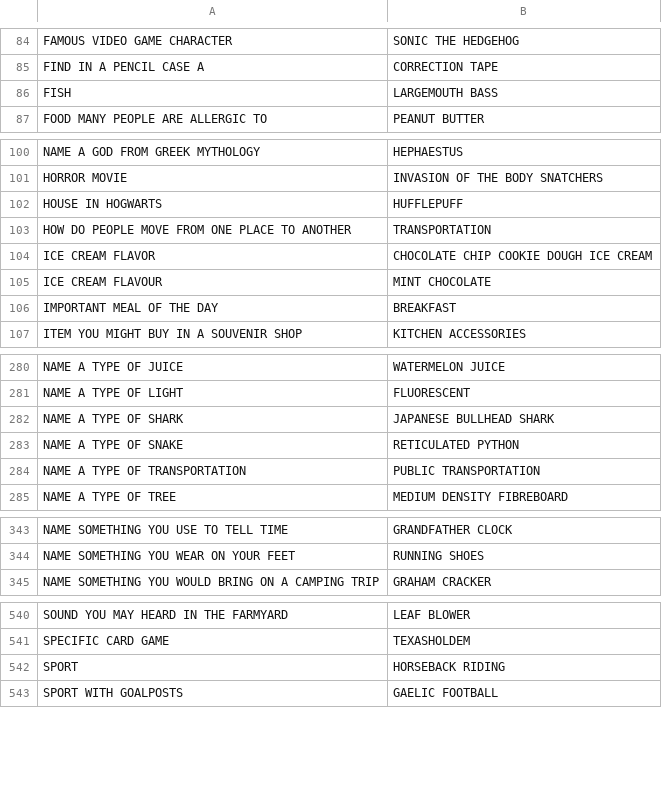
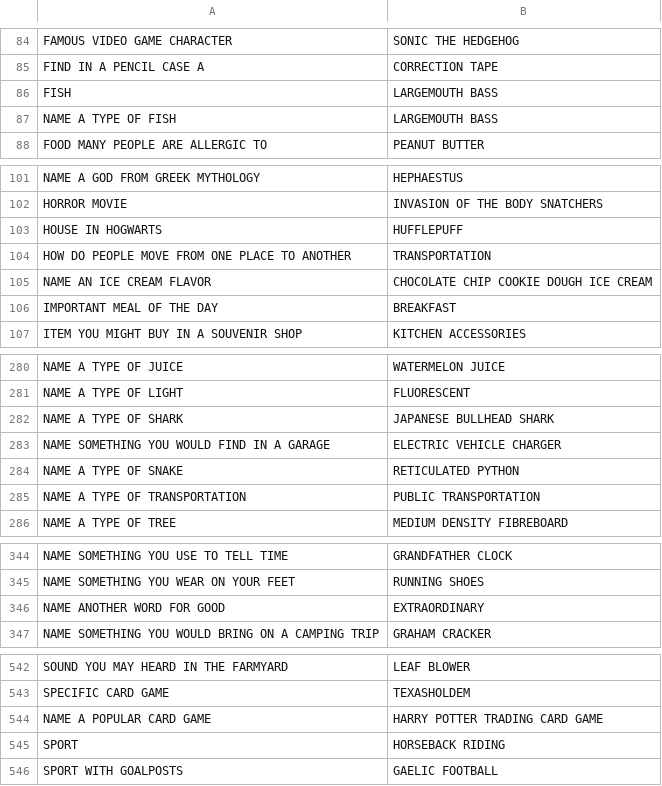
Before and after one commit to Nwbyyy/Type-Or-Py, a CSV file: q&a.csv, drawn as a sheet; only a part is shown, gaps mark what is left out; the diff covers the shown part only.

```diff
--- a/q&a.csv
+++ b/q&a.csv
@@ -86,2 +86,3 @@ FIND IN A PENCIL CASE A,CORRECTION TAPE
 FISH,LARGEMOUTH BASS
+NAME A TYPE OF FISH,LARGEMOUTH BASS
 FOOD MANY PEOPLE ARE ALLERGIC TO,PEANUT BUTTER
@@ -103,4 +104,3 @@ HOUSE IN HOGWARTS,HUFFLEPUFF
 HOW DO PEOPLE MOVE FROM ONE PLACE TO ANOTHER,TRANSPORTATION
-ICE CREAM FLAVOR,CHOCOLATE CHIP COOKIE DOUGH ICE CREAM
-ICE CREAM FLAVOUR,MINT CHOCOLATE
+NAME AN ICE CREAM FLAVOR,CHOCOLATE CHIP COOKIE DOUGH ICE CREAM
 IMPORTANT MEAL OF THE DAY,BREAKFAST
@@ -282,2 +282,3 @@ NAME A TYPE OF LIGHT,FLUORESCENT
 NAME A TYPE OF SHARK,JAPANESE BULLHEAD SHARK
+NAME SOMETHING YOU WOULD FIND IN A GARAGE,ELECTRIC VEHICLE CHARGER
 NAME A TYPE OF SNAKE,RETICULATED PYTHON
@@ -344,2 +345,3 @@ NAME SOMETHING YOU USE TO TELL TIME,GRANDFATHER CLOCK
 NAME SOMETHING YOU WEAR ON YOUR FEET,RUNNING SHOES
+NAME ANOTHER WORD FOR GOOD,EXTRAORDINARY
 NAME SOMETHING YOU WOULD BRING ON A CAMPING TRIP,GRAHAM CRACKER
@@ -541,2 +543,3 @@ SOUND YOU MAY HEARD IN THE FARMYARD,LEAF BLOWER
 SPECIFIC CARD GAME,TEXASHOLDEM
+NAME A POPULAR CARD GAME, HARRY POTTER TRADING CARD GAME
 SPORT,HORSEBACK RIDING
```
Also changed, not shown: 8 edited cells elsewhere in this file, 2 other files.
